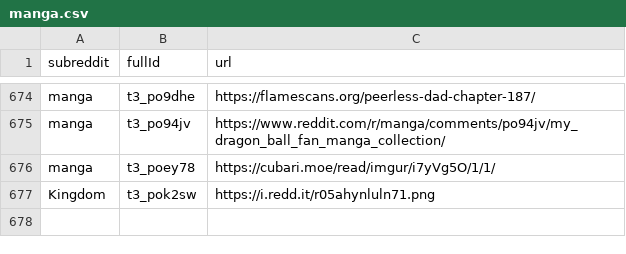
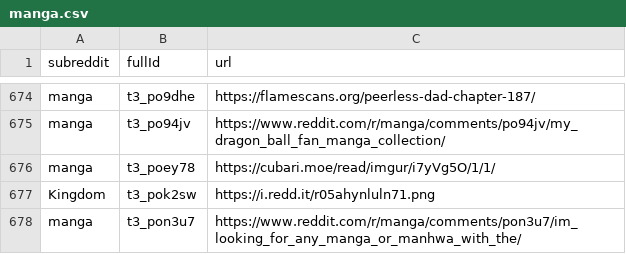
Before and after one commit to dli-invest/finreddit, a CSV file: internal/manga.csv, drawn as a sheet; only a part is shown, gaps mark what is left out.

```diff
--- a/internal/manga.csv
+++ b/internal/manga.csv
@@ -677 +677,2 @@ manga,t3_poey78,https://cubari.moe/read/imgur/i7yVg5O/1/1/
 Kingdom,t3_pok2sw,https://i.redd.it/r05ahynluln71.png
+manga,t3_pon3u7,https://www.reddit.com/r/manga/comments/pon3u7/im_looking_for_any_manga_or_manhwa_with_the/
```
